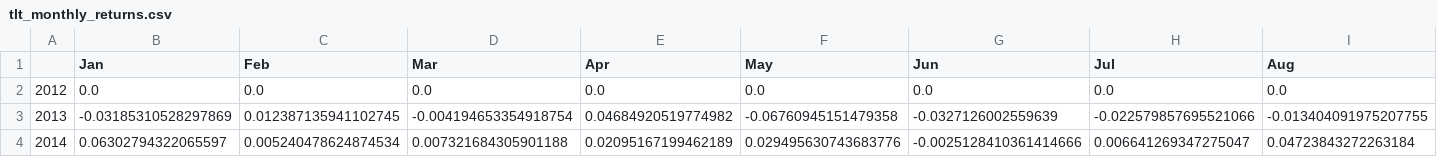
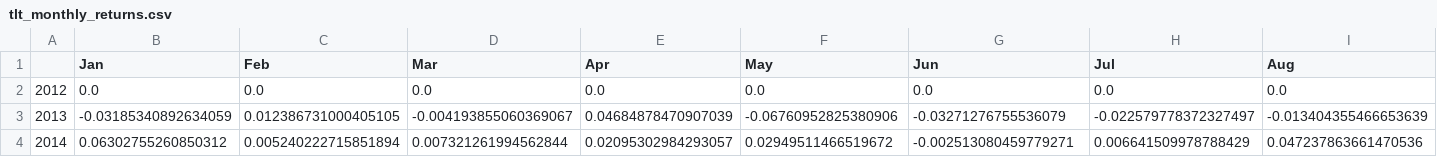
Before and after one commit to ixx-invincible/app.invincibleportfolio.com, a CSV file: static/etfs/tlt_monthly_returns.csv, drawn as a sheet; only a part is shown; the diff covers the shown part only; the diff names each change by its address in the sheet, - before the commit and + after, or states it on an @@ line.

```diff
--- a/static/etfs/tlt_monthly_returns.csv
+++ b/static/etfs/tlt_monthly_returns.csv
-B3 (Jan): -0.03185310528297869
+B3 (Jan): -0.03185340892634059
-C3 (Feb): 0.012387135941102745
+C3 (Feb): 0.012386731000405105
-D3 (Mar): -0.004194653354918754
+D3 (Mar): -0.004193855060369067
-E3 (Apr): 0.04684920519774982
+E3 (Apr): 0.04684878470907039
-F3 (May): -0.06760945151479358
+F3 (May): -0.06760952825380906
-G3 (Jun): -0.0327126002559639
+G3 (Jun): -0.03271276755536079
-H3 (Jul): -0.022579857695521066
+H3 (Jul): -0.022579778372327497
-I3 (Aug): -0.013404091975207755
+I3 (Aug): -0.013404355466653639
-B4 (Jan): 0.06302794322065597
+B4 (Jan): 0.06302755260850312
-C4 (Feb): 0.005240478624874534
+C4 (Feb): 0.005240222715851894
-D4 (Mar): 0.007321684305901188
+D4 (Mar): 0.007321261994562844
-E4 (Apr): 0.02095167199462189
+E4 (Apr): 0.02095302984293057
-F4 (May): 0.029495630743683776
+F4 (May): 0.02949511466519672
-G4 (Jun): -0.0025128410361414666
+G4 (Jun): -0.002513080459779271
-H4 (Jul): 0.006641269347275047
+H4 (Jul): 0.006641509978788429
-I4 (Aug): 0.04723843272263184
+I4 (Aug): 0.047237863661470536
```
Also changed, not shown: 97 edited cells elsewhere in this file, static/etfs/spy_daily.csv, static/etfs/spy_stats.csv, 28 other files.
